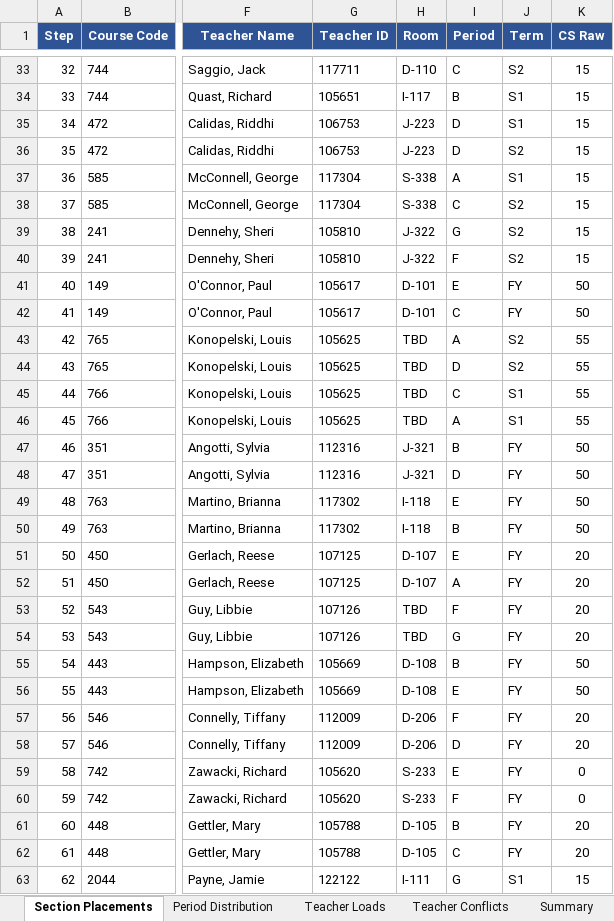
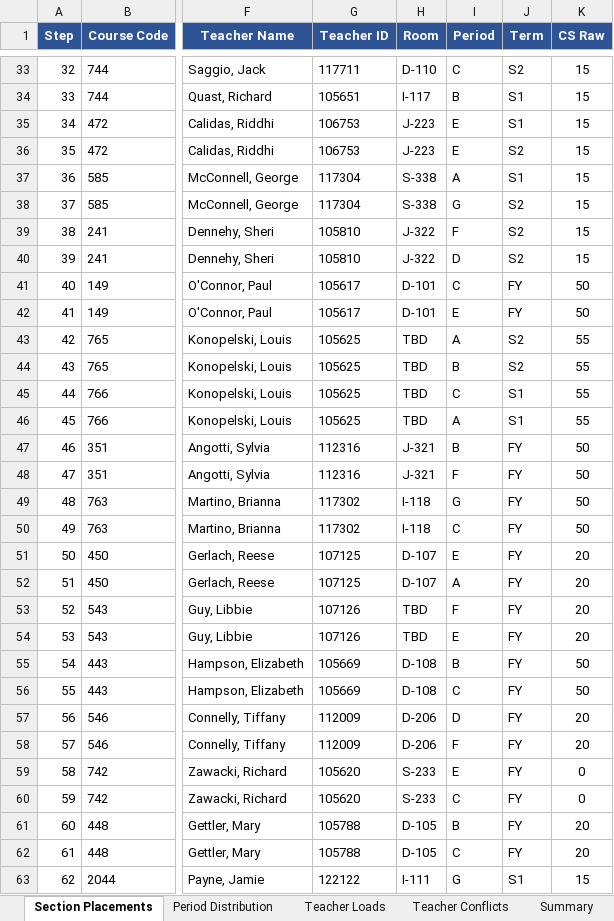
Before and after one commit to jciofalopowerllc-stack/sat-course, an Excel workbook: Job1_Section_Placements_2026_27.xlsx, sheet Section Placements, drawn as a sheet; only a part is shown, gaps mark what is left out; values as stored, in another font and other column widths than the file's, no borders; the diff covers the shown part only; the diff names each change by its address in the sheet, - before the commit and + after, or states it on an @@ line.

```diff
--- a/Job1_Section_Placements_2026_27.xlsx (sheet Section Placements)
+++ b/Job1_Section_Placements_2026_27.xlsx (sheet Section Placements)
-I35:I36 (Period): D
+I35:I36 (Period): E
-I38 (Period): C
+I38 (Period): G
-I39 (Period): G
+I39 (Period): F
-I40 (Period): F
+I40 (Period): D
-I41 (Period): E
+I41 (Period): C
-I42 (Period): C
+I42 (Period): E
-I44 (Period): D
+I44 (Period): B
-I48 (Period): D
+I48 (Period): F
-I49 (Period): E
+I49 (Period): G
-I50 (Period): B
+I50 (Period): C
-I54 (Period): G
+I54 (Period): E
-I56 (Period): E
+I56 (Period): C
-I57 (Period): F
+I57 (Period): D
-I58 (Period): D
+I58 (Period): F
-I60 (Period): F
+I60 (Period): C
```
Also changed, not shown: 202 edited cells elsewhere in this sheet, sheet Period Distribution, sheet Summary, sheet Teacher Loads, Preflight_Validation_Report.xlsx, 1 other file.
